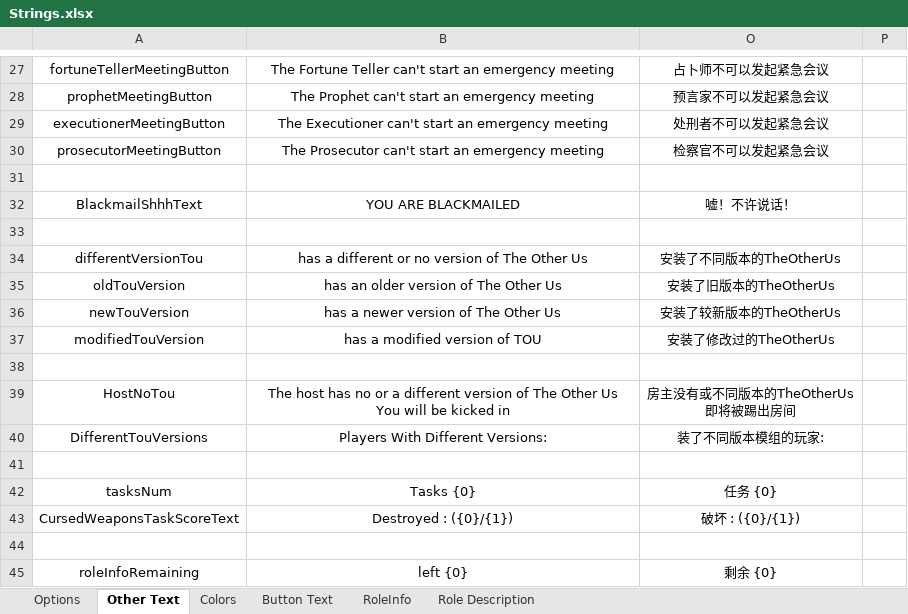
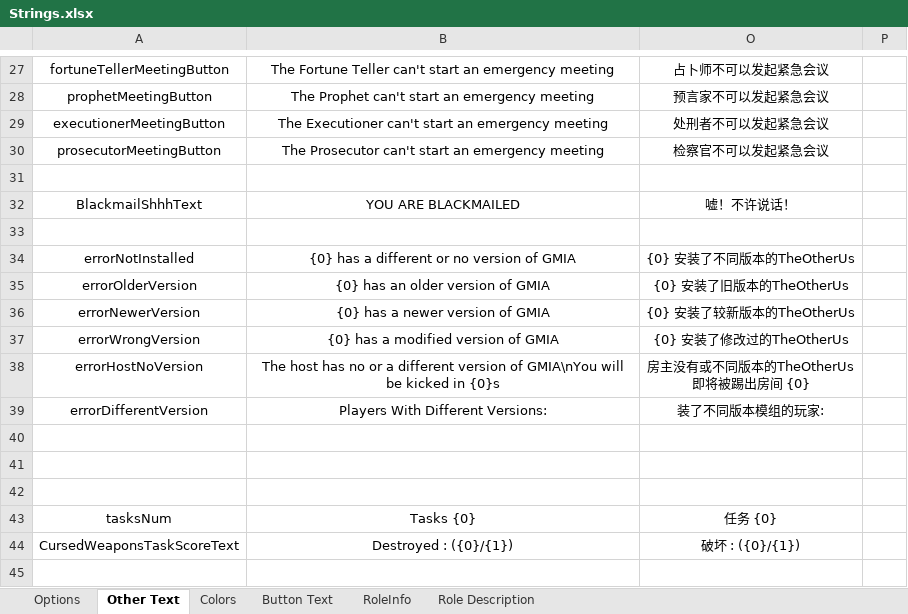
Before and after one commit to mxyx-club/TheOtherUs-Dev, an Excel workbook: Strings.xlsx, sheet Other Text, drawn as a sheet; only a part is shown, gaps mark what is left out; the shorter side is filled out with more unchanged rows; values as stored, in another font and other column widths than the file's, no borders; removed rows and columns are numbered as before the commit, all else as after; ↵ is a line break in a cell; the diff names each change by its address in the sheet, - before the commit and + after, or states it on an @@ line.

```diff
--- a/Strings.xlsx (sheet Other Text)
+++ b/Strings.xlsx (sheet Other Text)
-row 34: differentVersionTou | has a different or no version of The Other Us | 安装了不同版本的TheOtherUs
-row 35: oldTouVersion | has an older version of The Other Us | 安装了旧版本的TheOtherUs
-row 36: newTouVersion | has a newer version of The Other Us | 安装了较新版本的TheOtherUs
-row 37: modifiedTouVersion | has a modified version of TOU | 安装了修改过的TheOtherUs
+row 34: errorNotInstalled | {0} has a different or no version of GMIA | {0} 安装了不同版本的TheOtherUs
+row 35: errorOlderVersion | {0} has an older version of GMIA | {0} 安装了旧版本的TheOtherUs
+row 36: errorNewerVersion | {0} has a newer version of GMIA | {0} 安装了较新版本的TheOtherUs
+row 37: errorWrongVersion | {0} has a modified version of GMIA | {0} 安装了修改过的TheOtherUs
+row 38: errorHostNoVersion | The host has no or a different version of GMIA\nYou will be kicked in {0}s | 房主没有或不同版本的TheOtherUs ↵ 即将被踢出房间 {0}
+row 39: errorDifferentVersion | Players With Different Versions: | 装了不同版本模组的玩家:
-row 41: HostNoTou | The host has no or a different version of The Other Us ↵ You will be kicked in | 房主没有或不同版本的TheOtherUs ↵ 即将被踢出房间
+row 41: (empty)
-row 40: DifferentTouVersions | Players With Different Versions: | 装了不同版本模组的玩家:
```
Also changed, not shown: sheet Options, hidden cells, 7 other files.
